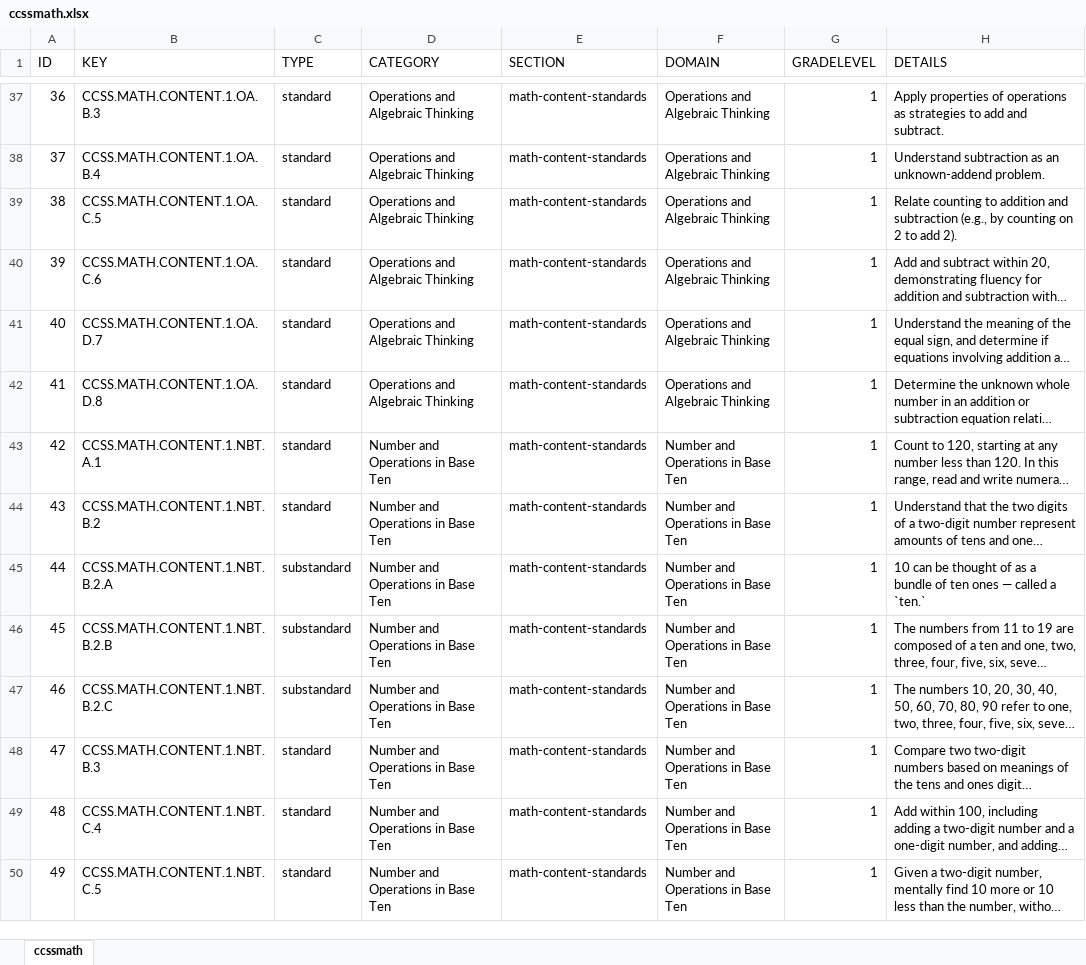
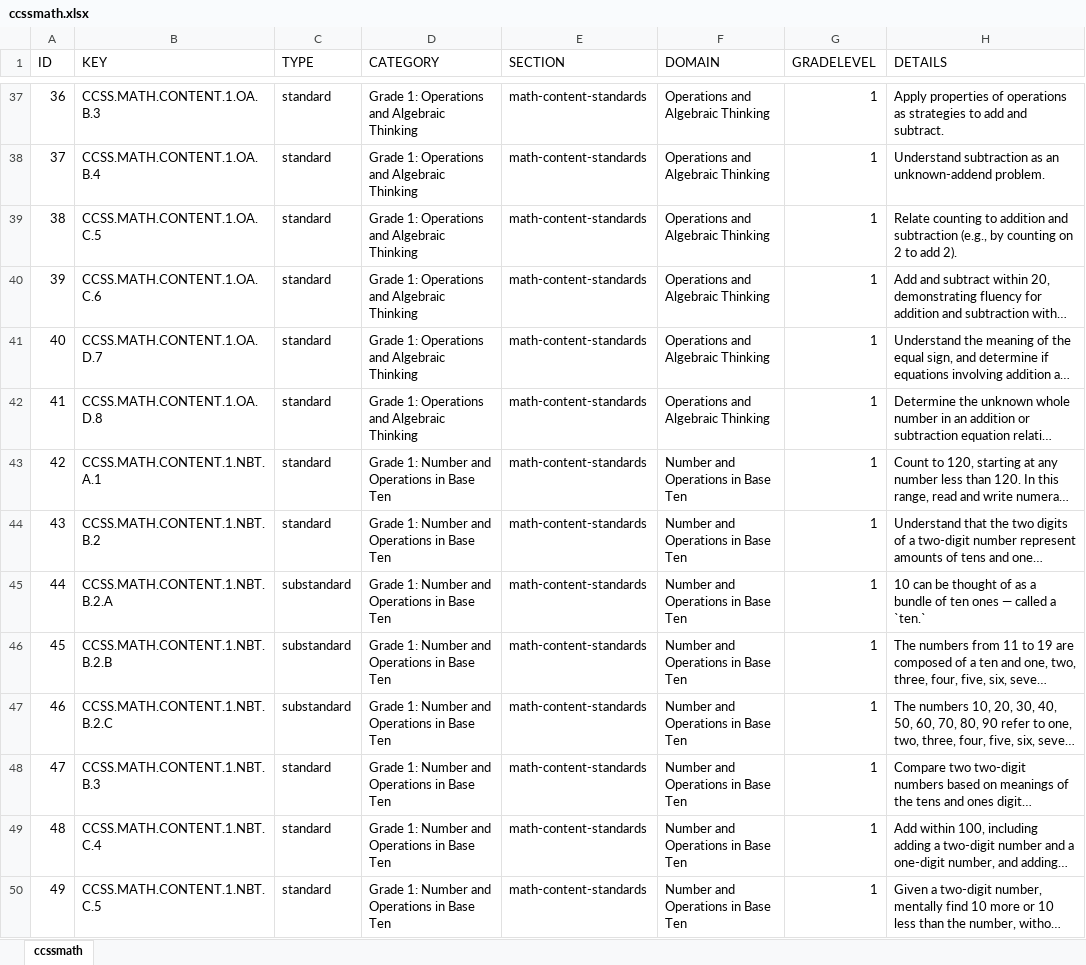
Before and after one commit to chihtu/ccssmath, an Excel workbook: workbooks/ccssmath.xlsx, sheet ccssmath, drawn as a sheet; only a part is shown, gaps mark what is left out; long unchanged cells end in …; values as stored, in another font and other column widths than the file's, no borders; charts and pictures not drawn; the diff covers the shown part only; the diff names each change by its address in the sheet, - before the commit and + after, or states it on an @@ line.

```diff
--- a/workbooks/ccssmath.xlsx (sheet ccssmath)
+++ b/workbooks/ccssmath.xlsx (sheet ccssmath)
-D37:D42 (CATEGORY): Operations and Algebraic Thinking
+D37:D42 (CATEGORY): Grade 1: Operations and Algebraic Thinking
-D43:D50 (CATEGORY): Number and Operations in Base Ten
+D43:D50 (CATEGORY): Grade 1: Number and Operations in Base Ten
```
Also changed, not shown: 303 edited cells elsewhere in this sheet, 1 other file.
